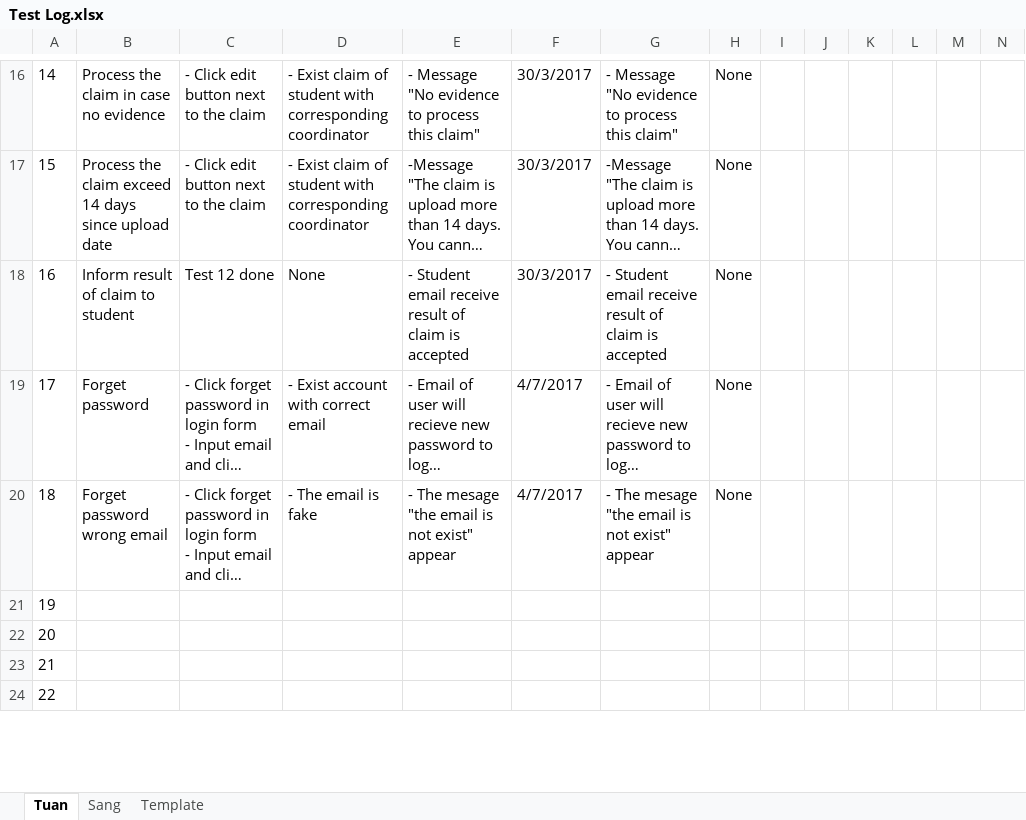
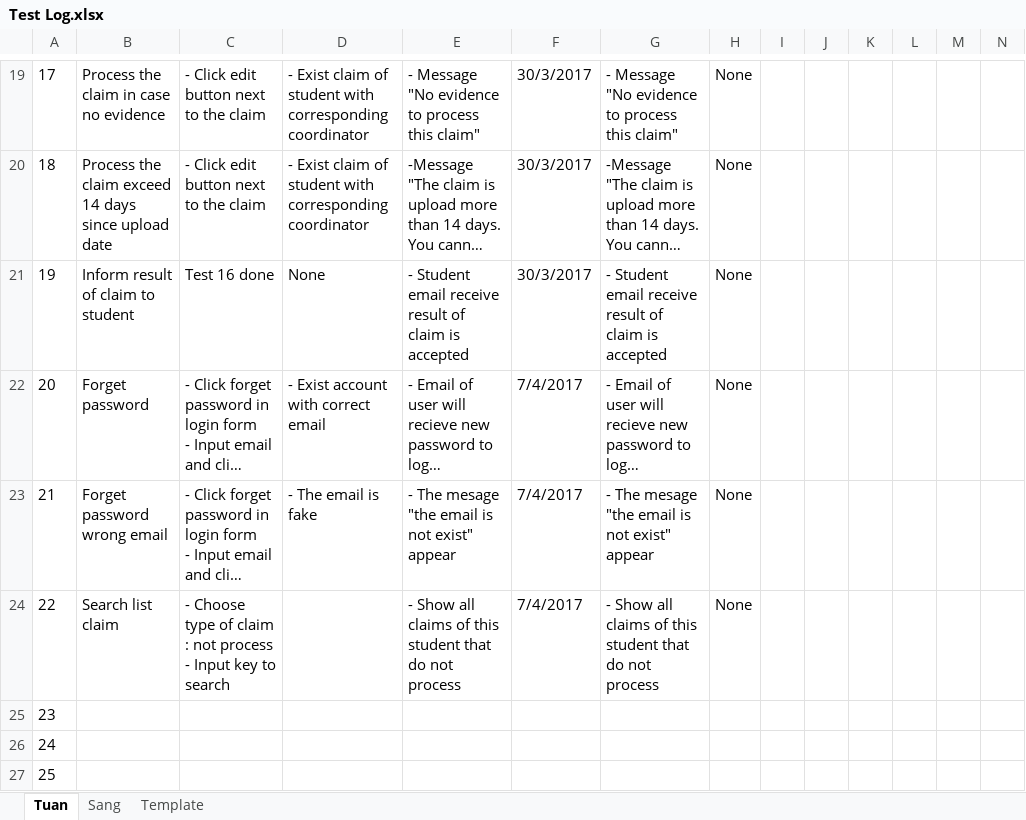
Before and after one commit to gwthanhtuanvp88/SEM6_WE, an Excel workbook: Documents/Test Log.xlsx, sheet Tuan, drawn as a sheet; only a part is shown, gaps mark what is left out; long unchanged cells end in …; values as stored, in another font and other column widths than the file's, no borders; charts and pictures not drawn; removed rows and columns are numbered as before the commit, all else as after; ↵ is a line break in a cell; the diff covers the shown part only; the diff names each change by its address in the sheet, - before the commit and + after, or states it on an @@ line.

Commit message:
update Documents

```diff
--- a/Documents/Test Log.xlsx (sheet Tuan)
+++ b/Documents/Test Log.xlsx (sheet Tuan)
@@ column A renumbered between rows 8 and 27 @@
-C21: Test 12 done
+C21: Test 16 done
-F22:F23: 4/7/2017
+F22:F23: 7/4/2017
+row 24: 22 | Search list claim | - Choose type of claim : not process ↵ - Input key to search |  | - Show all claims of this student that do not process | 7/4/2017 | - Show all claims of this student that do not process | None
-row 24: 22
```
Also changed, not shown: 3 added rows and 7 removed rows elsewhere in this sheet, formulas that keep their value, 2 other files.
